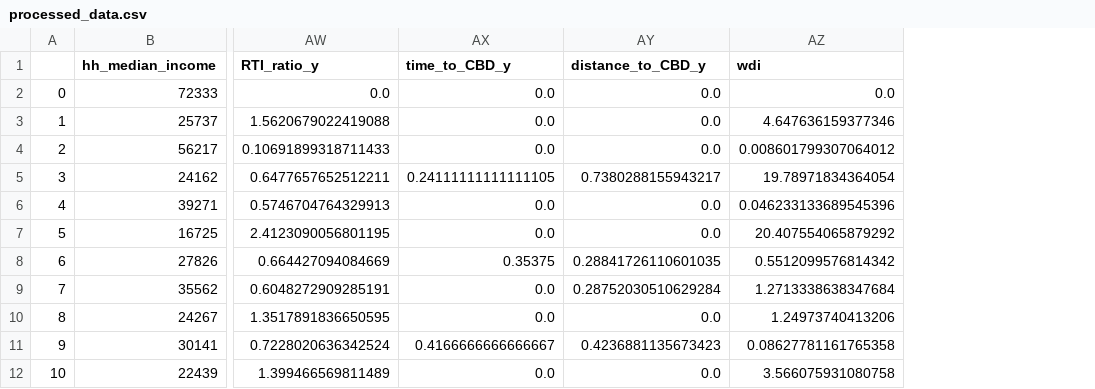
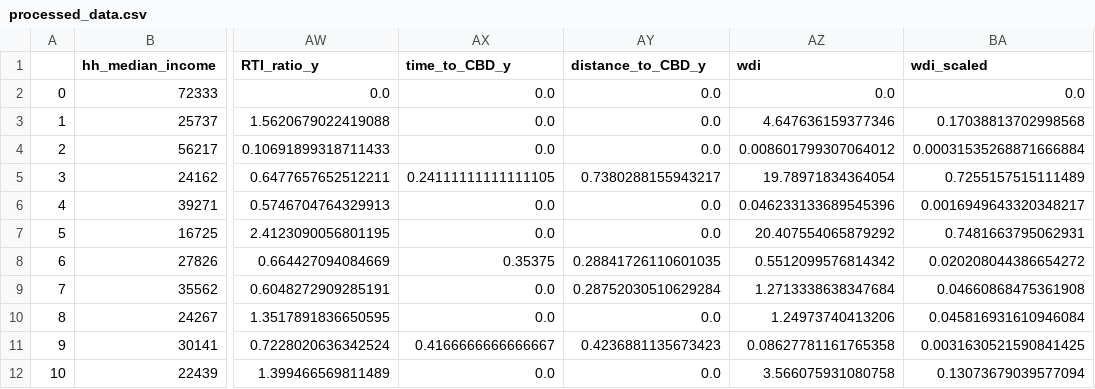
Before and after one commit to ssegovba/30122-project-apwhy, a CSV file: deprivation_evictions/data_bases/final_data/processed_data.csv, drawn as a sheet; only a part is shown, gaps mark what is left out; the diff names each change by its address in the sheet, - before the commit and + after, or states it on an @@ line.

Commit message:
Updated Processed Data

```diff
--- a/deprivation_evictions/data_bases/final_data/processed_data.csv
+++ b/deprivation_evictions/data_bases/final_data/processed_data.csv
+column BA (wdi_scaled), rows 2-12: 0.0 | 0.17038813702998568 | 0.00031535268871666884 | 0.7255157515111489 | 0.0016949643320348217 | 0.7481663795062931 | 0.020208044386654272 | 0.04660868475361908 | 0.045816931610946084 | 0.0031630521590841425 | 0.13073679039577094
```
